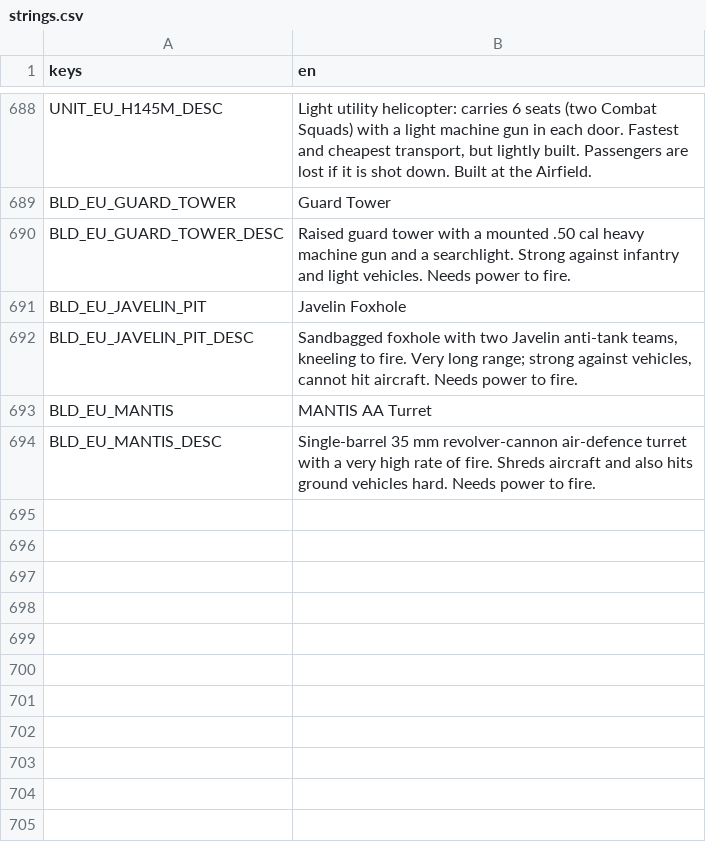
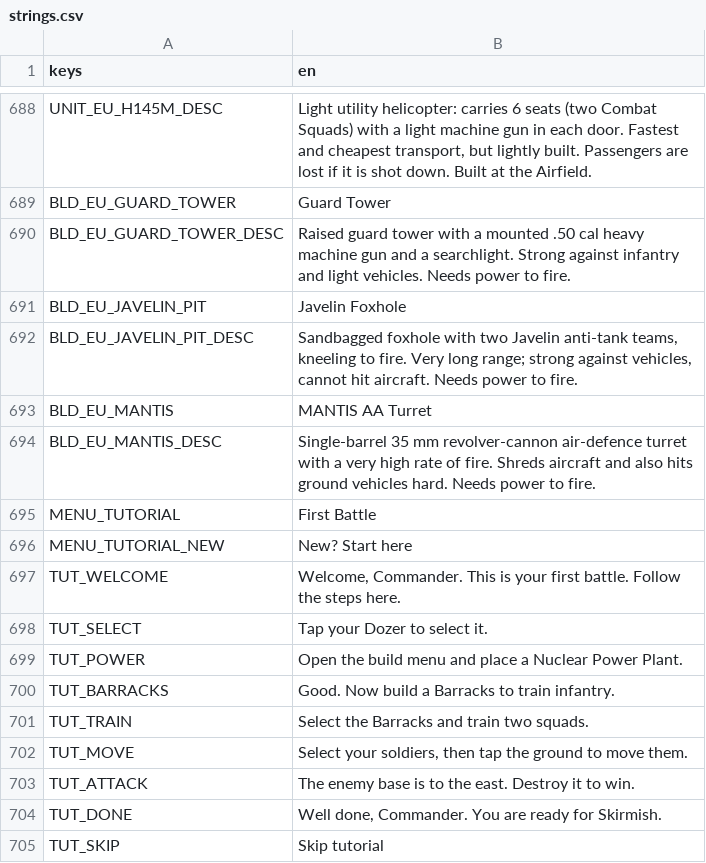
Before and after one commit to malachimurph-hub/Fracture-Line, a CSV file: locale/strings.csv, drawn as a sheet; only a part is shown, gaps mark what is left out.

Commit message:
M4.2 (2): narrated First Battle tutorial (US vs easy Iran, step cards + announcer lines, menu entry for new players); voice generator; changelog

```diff
--- a/locale/strings.csv
+++ b/locale/strings.csv
@@ -713 +713,12 @@ BLD_EU_MANTIS,MANTIS AA Turret
 BLD_EU_MANTIS_DESC,"Single-barrel 35 mm revolver-cannon air-defence turret with a very high rate of fire. Shreds aircraft and also hits ground vehicles hard. Needs power to fire."
+MENU_TUTORIAL,First Battle
+MENU_TUTORIAL_NEW,New? Start here
+TUT_WELCOME,"Welcome, Commander. This is your first battle. Follow the steps here."
+TUT_SELECT,Tap your Dozer to select it.
+TUT_POWER,Open the build menu and place a Nuclear Power Plant.
+TUT_BARRACKS,Good. Now build a Barracks to train infantry.
+TUT_TRAIN,Select the Barracks and train two squads.
+TUT_MOVE,"Select your soldiers, then tap the ground to move them."
+TUT_ATTACK,The enemy base is to the east. Destroy it to win.
+TUT_DONE,"Well done, Commander. You are ready for Skirmish."
+TUT_SKIP,Skip tutorial
```
Also changed, not shown: 8 other files.
